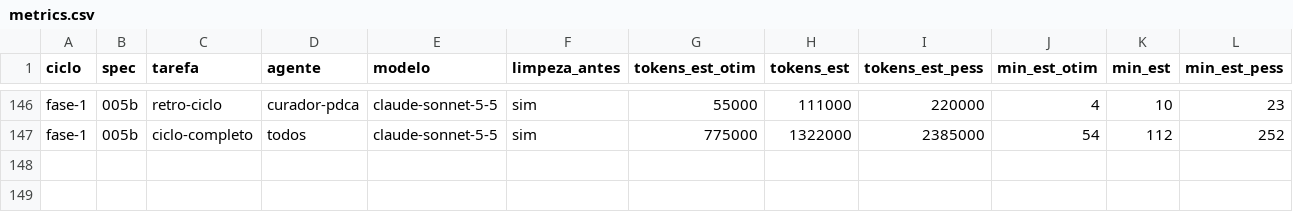
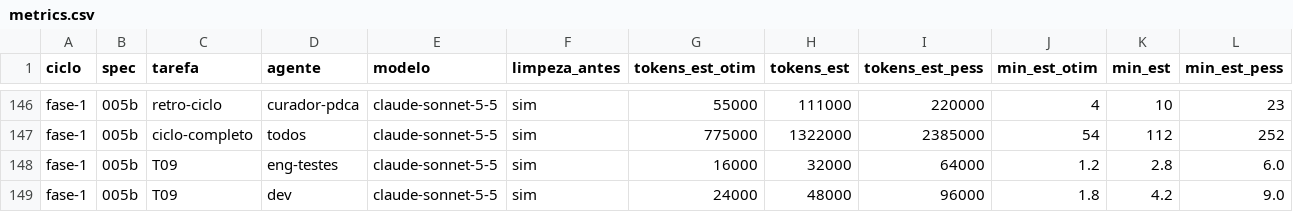
Before and after one commit to axmbo/sudoku-pwa, a CSV file: docs/process/metrics.csv, drawn as a sheet; only a part is shown, gaps mark what is left out; rows hold the shown columns only; the diff names each change by its address in the sheet, - before the commit and + after, or states it on an @@ line.

```diff
--- a/docs/process/metrics.csv
+++ b/docs/process/metrics.csv
+row 148: fase-1 | 005b | T09 | eng-testes | claude-sonnet-5-5 | sim | 16000 | 32000 | 64000 | 1.2 | 2.8 | 6.0
+row 149: fase-1 | 005b | T09 | dev | claude-sonnet-5-5 | sim | 24000 | 48000 | 96000 | 1.8 | 4.2 | 9.0
```
Also changed, not shown: 1 other file.
